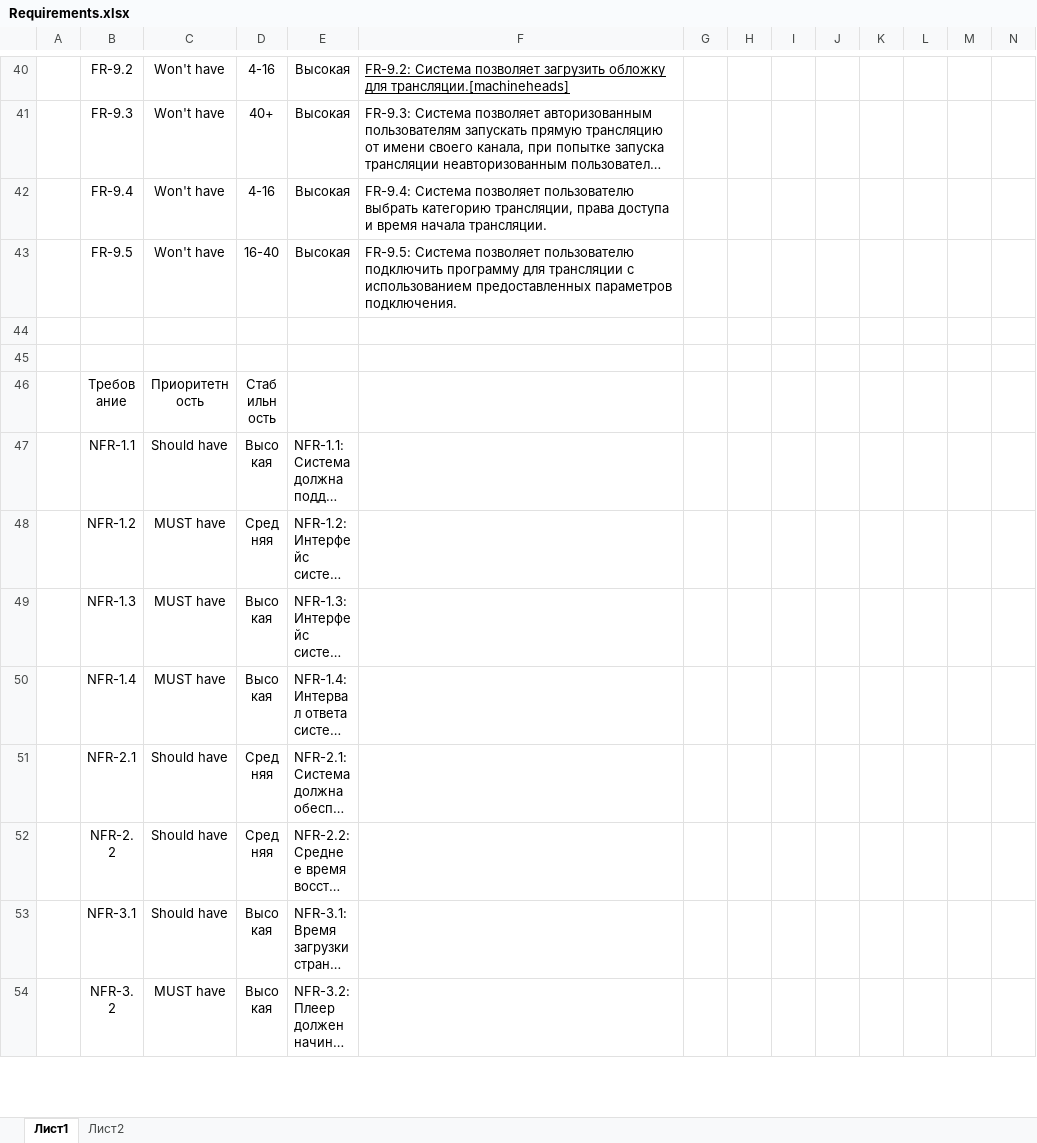
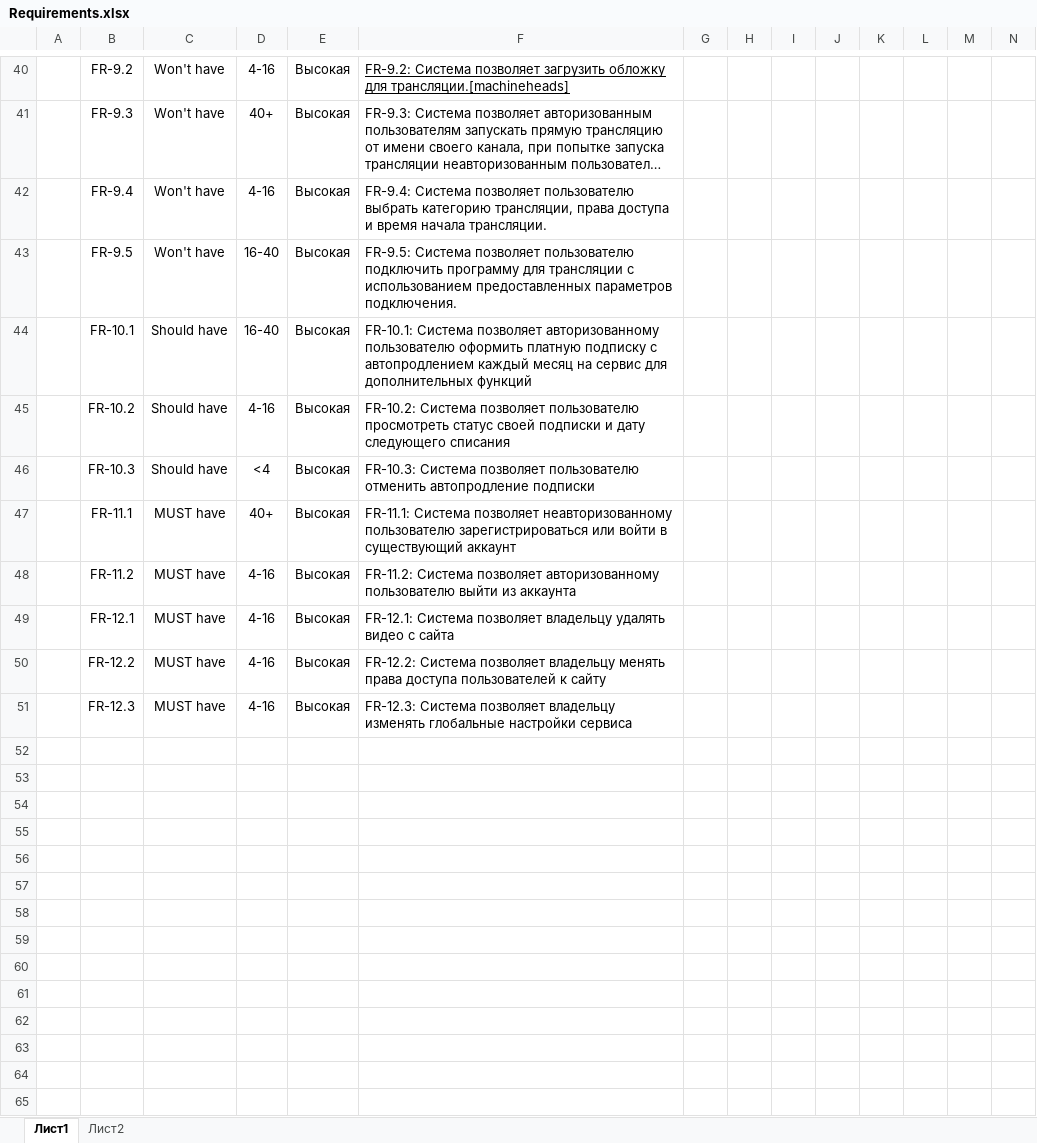
Before and after one commit to ipka23/ITMO, an Excel workbook: 2 курс/Основы программной инженерии/lab 1/Requirements.xlsx, sheet Лист1, drawn as a sheet; only a part is shown, gaps mark what is left out; the shorter side is filled out with more unchanged rows; long unchanged cells end in …; values as stored, in another font and other column widths than the file's, no borders; rows hold the shown columns only; the diff names each change by its address in the sheet, - before the commit and + after, or states it on an @@ line.

```diff
--- a/2 курс/Основы программной инженерии/lab 1/Requirements.xlsx (sheet Лист1)
+++ b/2 курс/Основы программной инженерии/lab 1/Requirements.xlsx (sheet Лист1)
+row 44:  | FR-10.1 | Should have | 16-40 | Высокая | FR-10.1: Система позволяет авторизованному пользователю оформить платную подписку с автопродлением каждый месяц на сервис для дополнительных функций
+row 45:  | FR-10.2 | Should have | 4-16 | Высокая | FR-10.2: Система позволяет пользователю просмотреть статус своей подписки и дату следующего списания
+row 46:  | FR-10.3 | Should have | <4 | Высокая | FR-10.3: Система позволяет пользователю отменить автопродление подписки
+row 47:  | FR-11.1 | MUST have | 40+ | Высокая | FR-11.1: Система позволяет неавторизованному пользователю зарегистрироваться или войти в существующий аккаунт
+row 48:  | FR-11.2 | MUST have | 4-16 | Высокая | FR-11.2: Система позволяет авторизованному пользователю выйти из аккаунта
+row 49:  | FR-12.1 | MUST have | 4-16 | Высокая | FR-12.1: Система позволяет владельцу удалять видео с сайта
+row 50:  | FR-12.2 | MUST have | 4-16 | Высокая | FR-12.2: Система позволяет владельцу менять права доступа пользователей к сайту
+row 51:  | FR-12.3 | MUST have | 4-16 | Высокая | FR-12.3: Система позволяет владельцу изменять глобальные настройки сервиса
+row 52: (empty)
+row 53: (empty)
+row 54: (empty)
+row 55: (empty)
+row 56: (empty)
+row 57: (empty)
+row 58: (empty)
+row 59: (empty)
+row 60: (empty)
+row 61: (empty)
+row 62: (empty)
+row 63: (empty)
```
Also changed, not shown: 7 other files.
